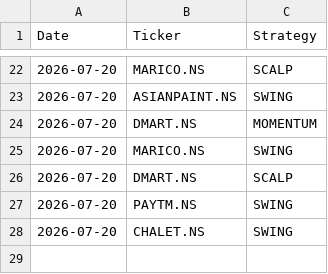
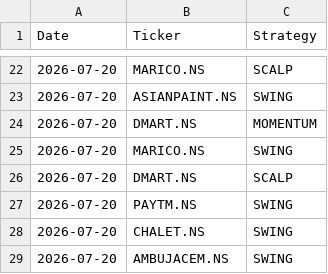
Before and after one commit to johnkasc-lab/MarketStock, a CSV file: alerted_today.csv, drawn as a sheet; only a part is shown, gaps mark what is left out.

```diff
--- a/alerted_today.csv
+++ b/alerted_today.csv
@@ -28 +28,2 @@ Date,Ticker,Strategy
 2026-07-20,CHALET.NS,SWING
+2026-07-20,AMBUJACEM.NS,SWING
```
Also changed, not shown: intraday_trades.csv.
